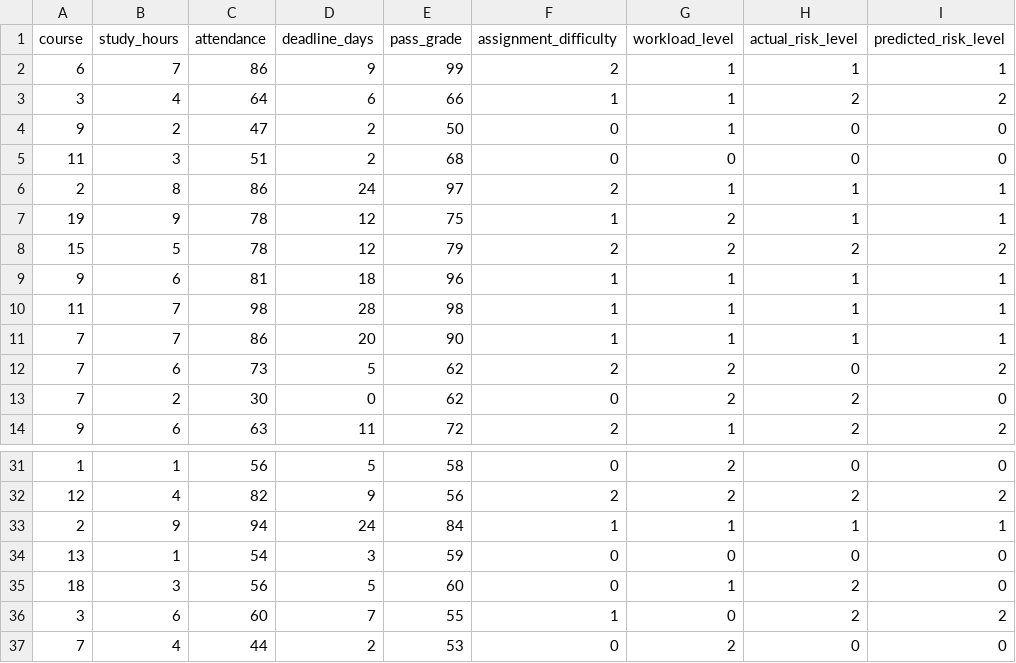
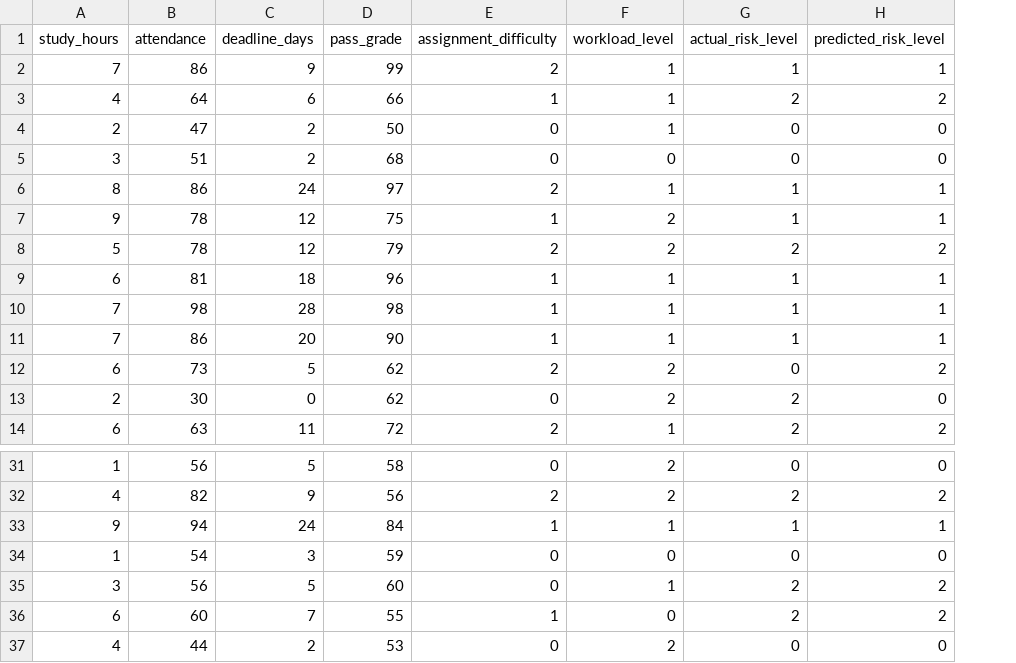
Before and after one commit to azraozdas/AI_SE04_StudyRiskPredictor, a CSV file: Outputs/predictions.csv, drawn as a sheet; only a part is shown, gaps mark what is left out; removed rows and columns are numbered as before the commit, all else as after; the diff names each change by its address in the sheet, - before the commit and + after, or states it on an @@ line.

```diff
--- a/Outputs/predictions.csv
+++ b/Outputs/predictions.csv
-column A (course), rows 2-14: 6 | 3 | 9 | 11 | 2 | 19 | 15 | 9 | 11 | 7 | 7 | 7 | 9; rows 31-37: 1 | 12 | 2 | 13 | 18 | 3 | 7
-H35 (predicted_risk_level): 0
+H35 (predicted_risk_level): 2
```
Also changed, not shown: Data/cleaned_student_data.csv, Outputs/feature_importance.csv, 10 other files.
